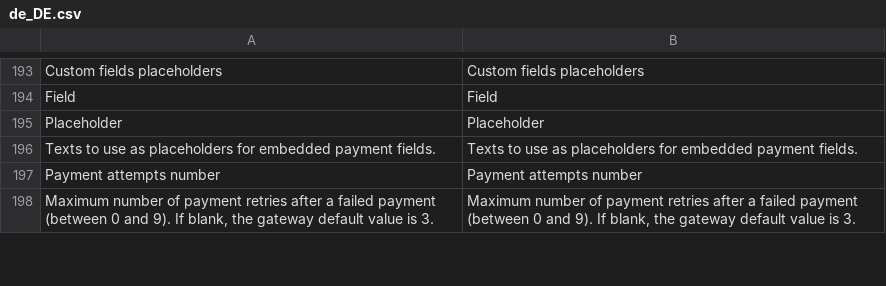
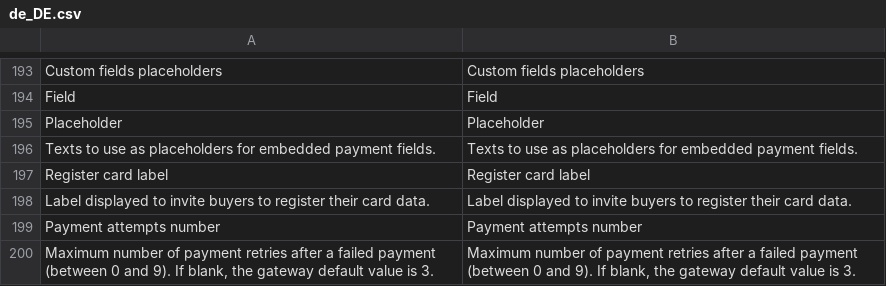
Before and after one commit to techizipay/magento_hiraoka, a CSV file: i18n/de_DE.csv, drawn as a sheet; only a part is shown, gaps mark what is left out.

```diff
--- a/i18n/de_DE.csv
+++ b/i18n/de_DE.csv
@@ -196,2 +196,4 @@
 "Texts to use as placeholders for embedded payment fields.","Texts to use as placeholders for embedded payment fields."
+"Register card label","Register card label"
+"Label displayed to invite buyers to register their card data.","Label displayed to invite buyers to register their card data."
 "Payment attempts number","Payment attempts number"
```
Also changed, not shown: i18n/es_AR.csv, i18n/es_CL.csv, 13 other files.
